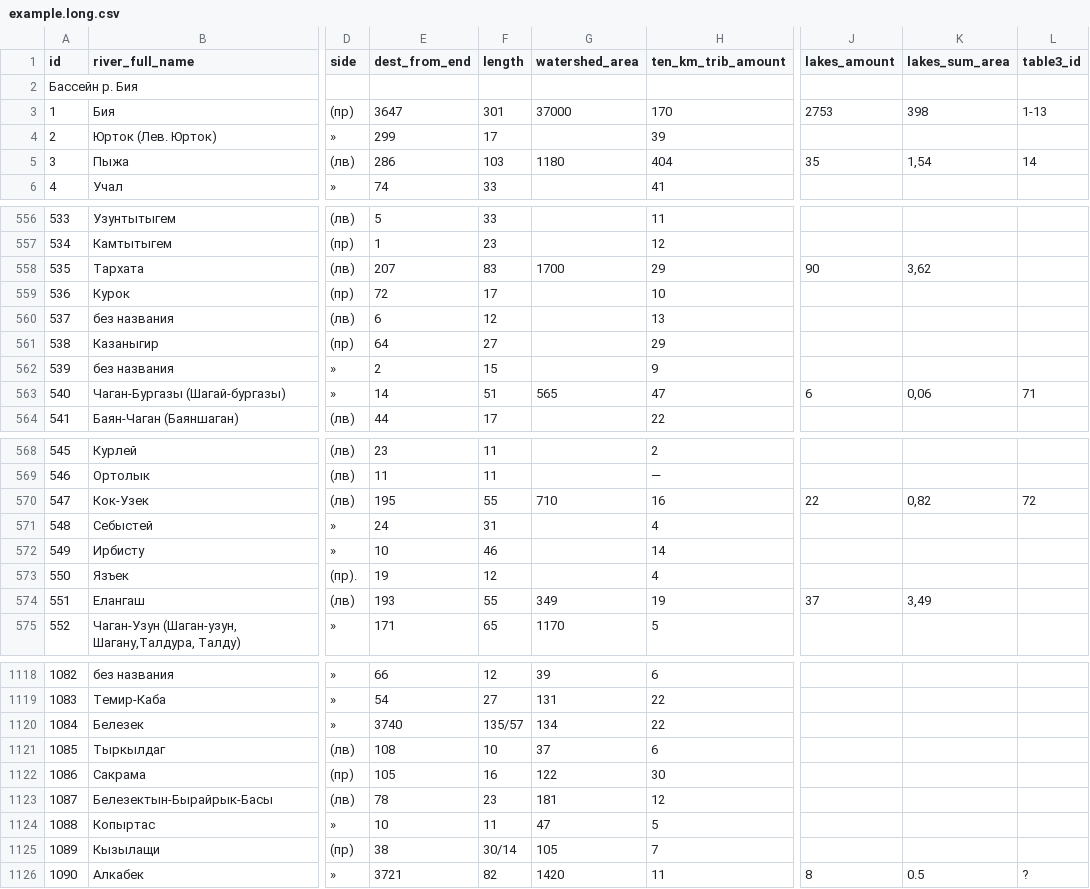
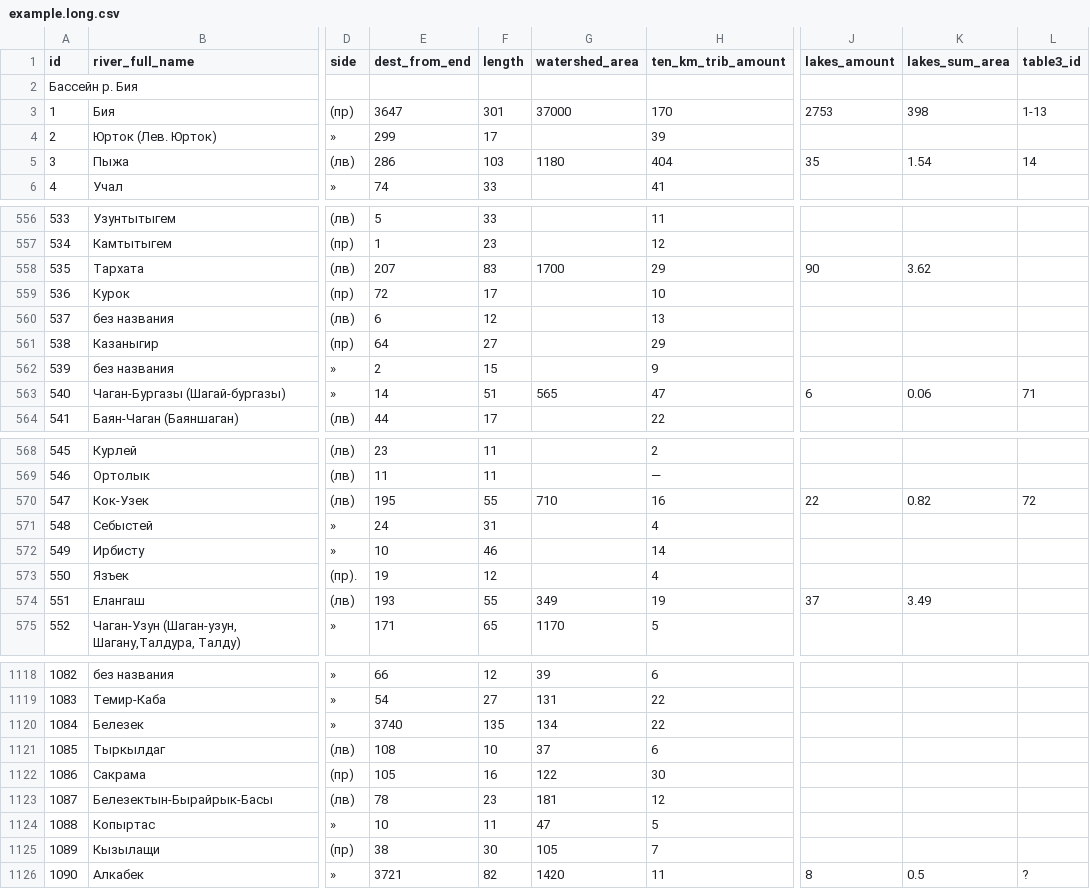
Before and after one commit to vitalyisaev2/river-orders, a CSV file: data/example.long.csv, drawn as a sheet; only a part is shown, gaps mark what is left out; the diff covers the shown part only; the diff names each change by its address in the sheet, - before the commit and + after, or states it on an @@ line.

```diff
--- a/data/example.long.csv
+++ b/data/example.long.csv
-K5 (lakes_sum_area): 1,54
+K5 (lakes_sum_area): 1.54
-K558 (lakes_sum_area): 3,62
+K558 (lakes_sum_area): 3.62
-K563 (lakes_sum_area): 0,06
+K563 (lakes_sum_area): 0.06
-K570 (lakes_sum_area): 0,82
+K570 (lakes_sum_area): 0.82
-K574 (lakes_sum_area): 3,49
+K574 (lakes_sum_area): 3.49
-F1120 (length): 135/57
+F1120 (length): 135
-F1125 (length): 30/14
+F1125 (length): 30
```
Also changed, not shown: 67 edited cells elsewhere in this file, 2 other files.
